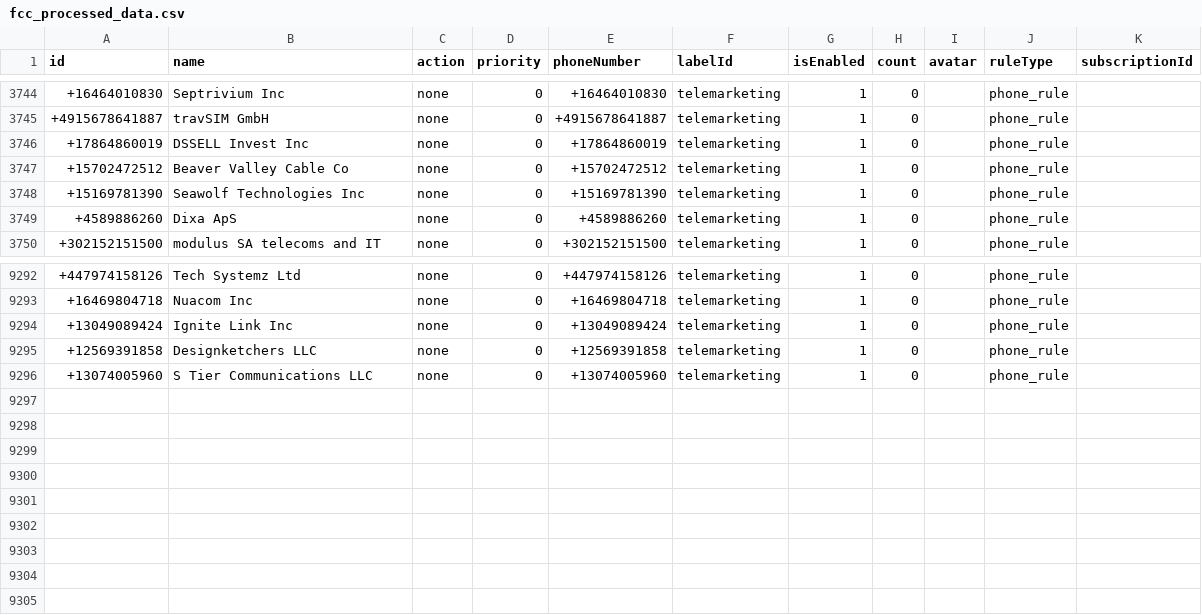
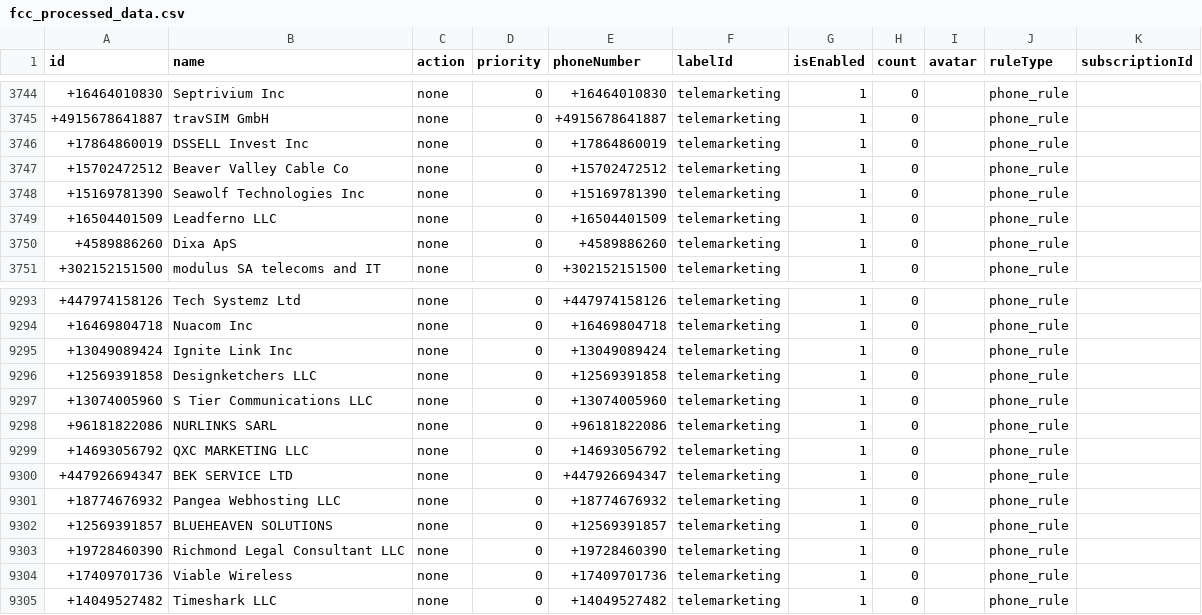
Before and after one commit to choicenew/yourcallrule, a CSV file: US/fcc_processed_data.csv, drawn as a sheet; only a part is shown, gaps mark what is left out.

```diff
--- a/US/fcc_processed_data.csv
+++ b/US/fcc_processed_data.csv
@@ -3748,2 +3748,3 @@ id,name,action,priority,phoneNumber,labelId,isEnabled,count,avatar,ruleType,subs
 +15169781390,Seawolf Technologies Inc,none,0,+15169781390,telemarketing,1,0,,phone_rule,
++16504401509,Leadferno LLC,none,0,+16504401509,telemarketing,1,0,,phone_rule,
 +4589886260,Dixa ApS,none,0,+4589886260,telemarketing,1,0,,phone_rule,
@@ -9296 +9297,9 @@ id,name,action,priority,phoneNumber,labelId,isEnabled,count,avatar,ruleType,subs
 +13074005960,S Tier Communications LLC,none,0,+13074005960,telemarketing,1,0,,phone_rule,
++96181822086,NURLINKS SARL,none,0,+96181822086,telemarketing,1,0,,phone_rule,
++14693056792,QXC MARKETING LLC,none,0,+14693056792,telemarketing,1,0,,phone_rule,
++447926694347,BEK SERVICE LTD,none,0,+447926694347,telemarketing,1,0,,phone_rule,
++18774676932,Pangea Webhosting LLC,none,0,+18774676932,telemarketing,1,0,,phone_rule,
++12569391857,BLUEHEAVEN SOLUTIONS,none,0,+12569391857,telemarketing,1,0,,phone_rule,
++19728460390,Richmond Legal Consultant LLC,none,0,+19728460390,telemarketing,1,0,,phone_rule,
++17409701736,Viable Wireless,none,0,+17409701736,telemarketing,1,0,,phone_rule,
++14049527482,Timeshark LLC,none,0,+14049527482,telemarketing,1,0,,phone_rule,
```
